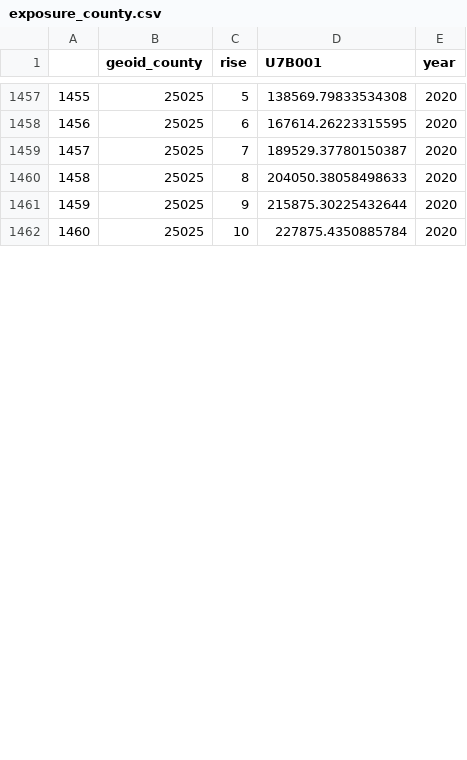
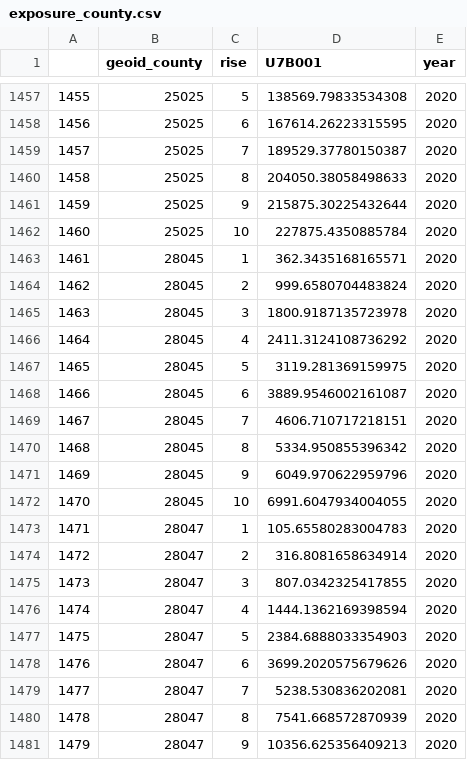
Before and after one commit to urutau-nz/dashboard-slr-usa, a CSV file: data/results/exposure_county.csv, drawn as a sheet; only a part is shown, gaps mark what is left out; the diff covers the shown part only; the diff names each change by its address in the sheet, - before the commit and + after, or states it on an @@ line.

Commit message:
mississippi this time?

```diff
--- a/data/results/exposure_county.csv
+++ b/data/results/exposure_county.csv
+row 1463: 1461 | 28045 | 1 | 362.3435168165571 | 2020
+row 1464: 1462 | 28045 | 2 | 999.6580704483824 | 2020
+row 1465: 1463 | 28045 | 3 | 1800.9187135723978 | 2020
+row 1466: 1464 | 28045 | 4 | 2411.3124108736292 | 2020
+row 1467: 1465 | 28045 | 5 | 3119.281369159975 | 2020
+row 1468: 1466 | 28045 | 6 | 3889.9546002161087 | 2020
+row 1469: 1467 | 28045 | 7 | 4606.710717218151 | 2020
+row 1470: 1468 | 28045 | 8 | 5334.950855396342 | 2020
+row 1471: 1469 | 28045 | 9 | 6049.970622959796 | 2020
+row 1472: 1470 | 28045 | 10 | 6991.6047934004055 | 2020
+row 1473: 1471 | 28047 | 1 | 105.65580283004783 | 2020
+row 1474: 1472 | 28047 | 2 | 316.8081658634914 | 2020
+row 1475: 1473 | 28047 | 3 | 807.0342325417855 | 2020
+row 1476: 1474 | 28047 | 4 | 1444.1362169398594 | 2020
+row 1477: 1475 | 28047 | 5 | 2384.6888033354903 | 2020
+row 1478: 1476 | 28047 | 6 | 3699.2020575679626 | 2020
+row 1479: 1477 | 28047 | 7 | 5238.530836202081 | 2020
+row 1480: 1478 | 28047 | 8 | 7541.668572870939 | 2020
+row 1481: 1479 | 28047 | 9 | 10356.625356409213 | 2020
```
Also changed, not shown: 11 added rows and row numbers in column A elsewhere in this file.
